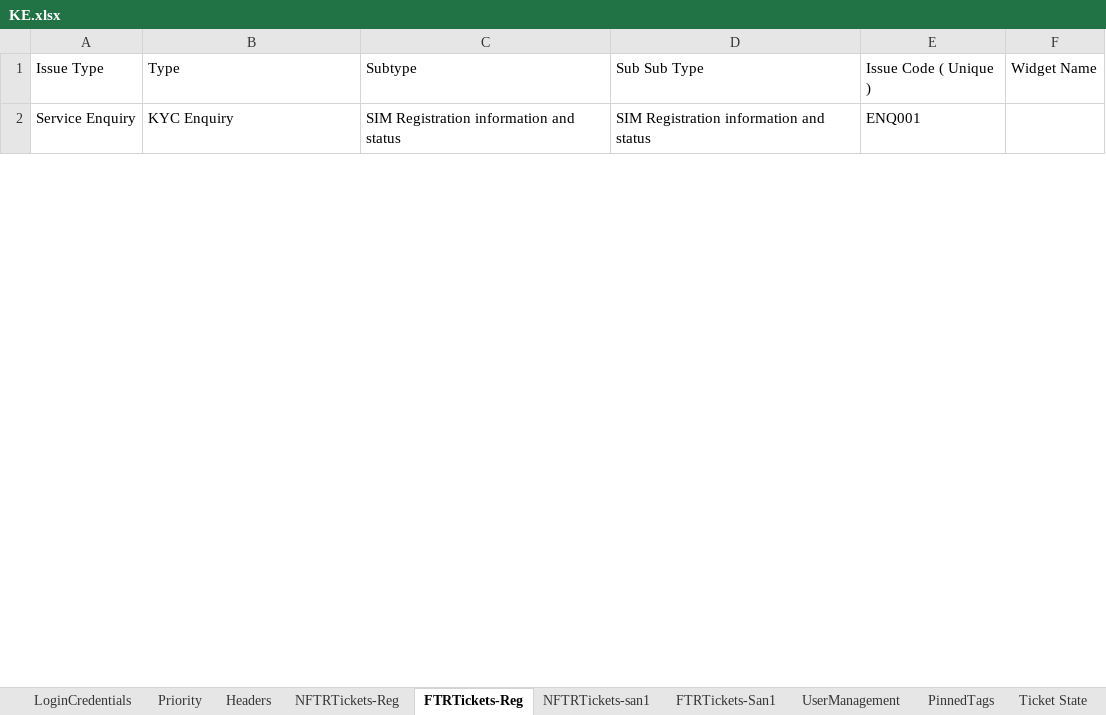
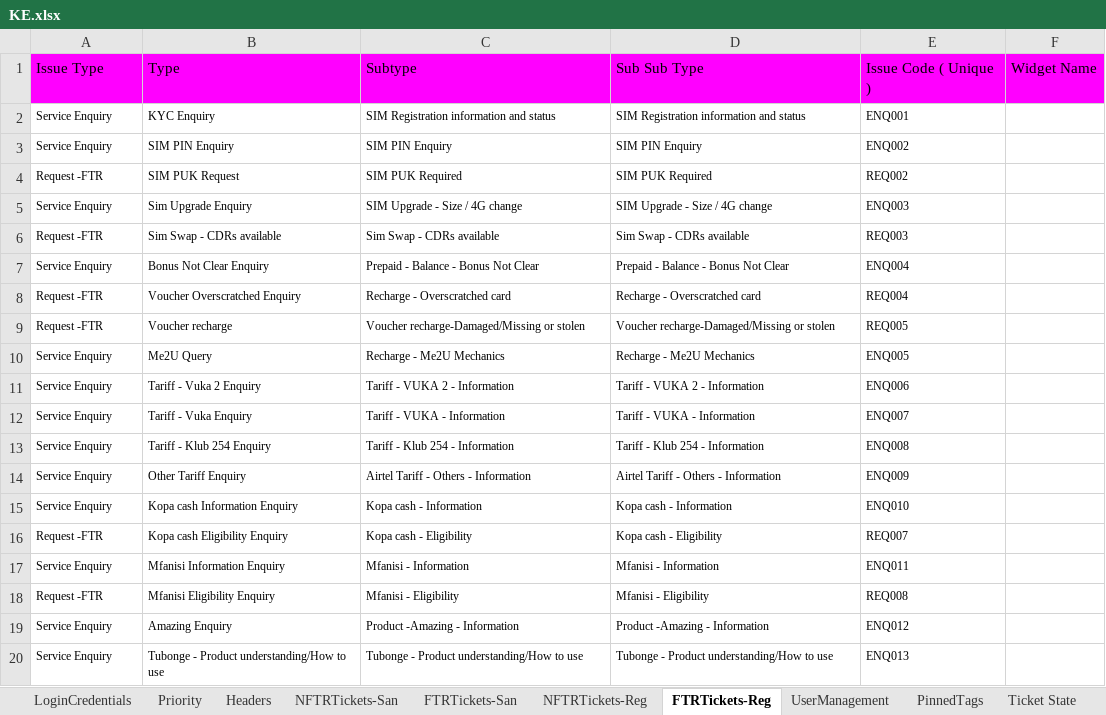
Before and after one commit to michaeadi/cs-portal-automation_selenium, an Excel workbook: Excels/KE.xlsx, sheet FTRTickets-Reg, drawn as a sheet; only a part is shown; values as stored, in another font and other column widths than the file's, no borders; conditional formats not drawn; the diff covers the shown part only; the diff names each change by its address in the sheet, - before the commit and + after, or states it on an @@ line.

```diff
--- a/Excels/KE.xlsx (sheet FTRTickets-Reg)
+++ b/Excels/KE.xlsx (sheet FTRTickets-Reg)
-sheet tab: NFTRTickets-san1
-sheet tab: FTRTickets-San1
+sheet tab: NFTRTickets-San
+sheet tab: FTRTickets-San
-A1:F1 fill: none
+A1:F1 fill: #FF00FF
@@ A2:E2 text size: smaller @@
+row 3: Service Enquiry | SIM PIN Enquiry | SIM PIN Enquiry | SIM PIN Enquiry | ENQ002
+row 4: Request -FTR | SIM PUK Request | SIM PUK Required | SIM PUK Required | REQ002
+row 5: Service Enquiry | Sim Upgrade Enquiry | SIM Upgrade - Size / 4G change | SIM Upgrade - Size / 4G change | ENQ003
+row 6: Request -FTR | Sim Swap - CDRs available | Sim Swap - CDRs available | Sim Swap - CDRs available | REQ003
+row 7: Service Enquiry | Bonus Not Clear Enquiry | Prepaid - Balance - Bonus Not Clear | Prepaid - Balance - Bonus Not Clear | ENQ004
+row 8: Request -FTR | Voucher Overscratched Enquiry | Recharge - Overscratched card | Recharge - Overscratched card | REQ004
+row 9: Request -FTR | Voucher recharge | Voucher recharge-Damaged/Missing or stolen | Voucher recharge-Damaged/Missing or stolen | REQ005
+row 10: Service Enquiry | Me2U Query | Recharge - Me2U Mechanics | Recharge - Me2U Mechanics | ENQ005
+row 11: Service Enquiry | Tariff - Vuka 2 Enquiry | Tariff - VUKA 2 - Information | Tariff - VUKA 2 - Information | ENQ006
+row 12: Service Enquiry | Tariff - Vuka Enquiry | Tariff - VUKA - Information | Tariff - VUKA - Information | ENQ007
+row 13: Service Enquiry | Tariff - Klub 254 Enquiry | Tariff - Klub 254 - Information | Tariff - Klub 254 - Information | ENQ008
+row 14: Service Enquiry | Other Tariff Enquiry | Airtel Tariff - Others - Information | Airtel Tariff - Others - Information | ENQ009
+row 15: Service Enquiry | Kopa cash Information Enquiry | Kopa cash - Information | Kopa cash - Information | ENQ010
+row 16: Request -FTR | Kopa cash Eligibility Enquiry | Kopa cash - Eligibility | Kopa cash - Eligibility | REQ007
+row 17: Service Enquiry | Mfanisi Information Enquiry | Mfanisi - Information | Mfanisi - Information | ENQ011
+row 18: Request -FTR | Mfanisi Eligibility Enquiry | Mfanisi - Eligibility | Mfanisi - Eligibility | REQ008
+row 19: Service Enquiry | Amazing Enquiry | Product -Amazing - Information | Product -Amazing - Information | ENQ012
+row 20: Service Enquiry | Tubonge - Product understanding/How to use | Tubonge - Product understanding/How to use | Tubonge - Product understanding/How to use | ENQ013
```
Also changed, not shown: 108 added rows and cell formats elsewhere in this sheet, sheet NFTRTickets-Reg, sheet Ticket Transfer Rules, sheet UserManagement, sheet Ticket State, hidden cells, charts or pictures, 1 other file.
